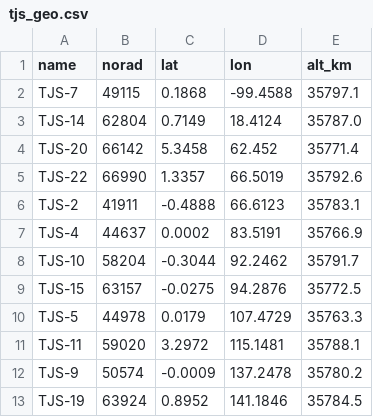
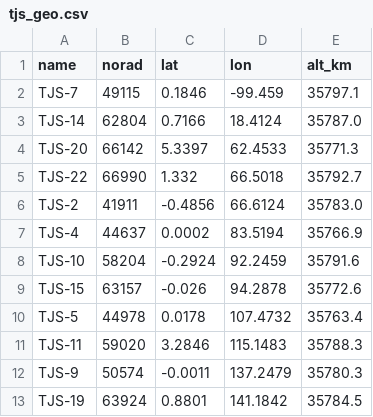
Before and after one commit to butagorilla1182/tjs_geo_control, a CSV file: tjs_geo.csv, drawn as a sheet; only a part is shown; the diff covers the shown part only.

```diff
--- a/tjs_geo.csv
+++ b/tjs_geo.csv
@@ -1,13 +1,13 @@
 name,norad,lat,lon,alt_km
-TJS-7,49115,0.1868,-99.4588,35797.1
-TJS-14,62804,0.7149,18.4124,35787.0
-TJS-20,66142,5.3458,62.452,35771.4
-TJS-22,66990,1.3357,66.5019,35792.6
-TJS-2,41911,-0.4888,66.6123,35783.1
-TJS-4,44637,0.0002,83.5191,35766.9
-TJS-10,58204,-0.3044,92.2462,35791.7
-TJS-15,63157,-0.0275,94.2876,35772.5
-TJS-5,44978,0.0179,107.4729,35763.3
-TJS-11,59020,3.2972,115.1481,35788.1
-TJS-9,50574,-0.0009,137.2478,35780.2
-TJS-19,63924,0.8952,141.1846,35784.5
+TJS-7,49115,0.1846,-99.459,35797.1
+TJS-14,62804,0.7166,18.4124,35787.0
+TJS-20,66142,5.3397,62.4533,35771.3
+TJS-22,66990,1.332,66.5018,35792.7
+TJS-2,41911,-0.4856,66.6124,35783.0
+TJS-4,44637,0.0002,83.5194,35766.9
+TJS-10,58204,-0.2924,92.2459,35791.6
+TJS-15,63157,-0.026,94.2878,35772.6
+TJS-5,44978,0.0178,107.4732,35763.4
+TJS-11,59020,3.2846,115.1483,35788.3
+TJS-9,50574,-0.0011,137.2479,35780.3
+TJS-19,63924,0.8801,141.1842,35784.5
```
Also changed, not shown: 15 edited cells elsewhere in this file, 2 other files.
